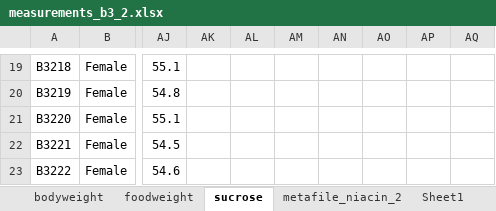
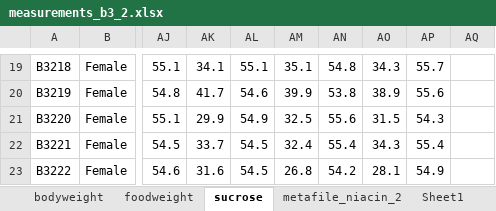
Before and after one commit to marijevisser/niacin, an Excel workbook: data/measurements_b3_2.xlsx, sheet sucrose, drawn as a sheet; only a part is shown, gaps mark what is left out; values as stored, in another font and other column widths than the file's, no borders; the diff covers the shown part only; the diff names each change by its address in the sheet, - before the commit and + after, or states it on an @@ line.

Commit message:
calories factor added
ratio of calories from sucrose to calories from food is added

```diff
--- a/data/measurements_b3_2.xlsx (sheet sucrose)
+++ b/data/measurements_b3_2.xlsx (sheet sucrose)
-AK19: (empty)
+AK19: 34.1
-AL19: (empty)
+AL19: 55.1
-AM19: (empty)
+AM19: 35.1
-AN19: (empty)
+AN19: 54.8
-AO19: (empty)
+AO19: 34.3
-AP19: (empty)
+AP19: 55.7
-AK20: (empty)
+AK20: 41.7
-AL20: (empty)
+AL20: 54.6
-AM20: (empty)
+AM20: 39.9
-AN20: (empty)
+AN20: 53.8
-AO20: (empty)
+AO20: 38.9
-AP20: (empty)
+AP20: 55.6
-AK21: (empty)
+AK21: 29.9
-AL21: (empty)
+AL21: 54.9
-AM21: (empty)
+AM21: 32.5
-AN21: (empty)
+AN21: 55.6
-AO21: (empty)
+AO21: 31.5
-AP21: (empty)
+AP21: 54.3
-AK22: (empty)
+AK22: 33.7
-AL22:AL23: (empty)
+AL22:AL23: 54.5
-AM22: (empty)
+AM22: 32.4
-AN22: (empty)
+AN22: 55.4
-AO22: (empty)
+AO22: 34.3
-AP22: (empty)
+AP22: 55.4
-AK23: (empty)
+AK23: 31.6
-AM23: (empty)
+AM23: 26.8
-AN23: (empty)
+AN23: 54.2
-AO23: (empty)
+AO23: 28.1
-AP23: (empty)
+AP23: 54.9
```
Also changed, not shown: 120 edited cells elsewhere in this sheet, sheet metafile_niacin_2, sheet foodweight, sheet bodyweight, 7 other files.
